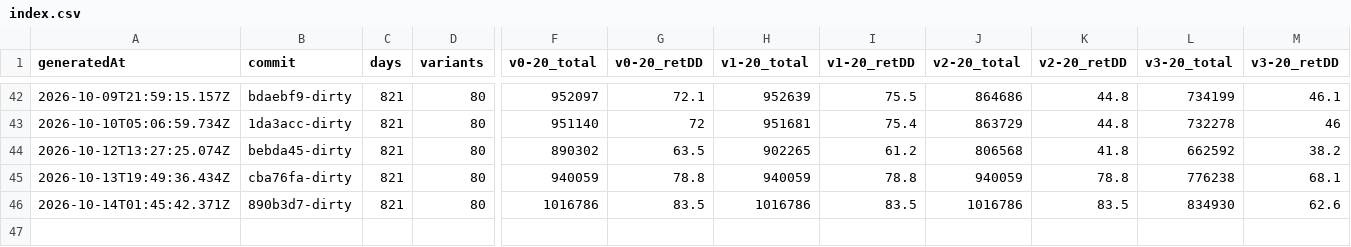
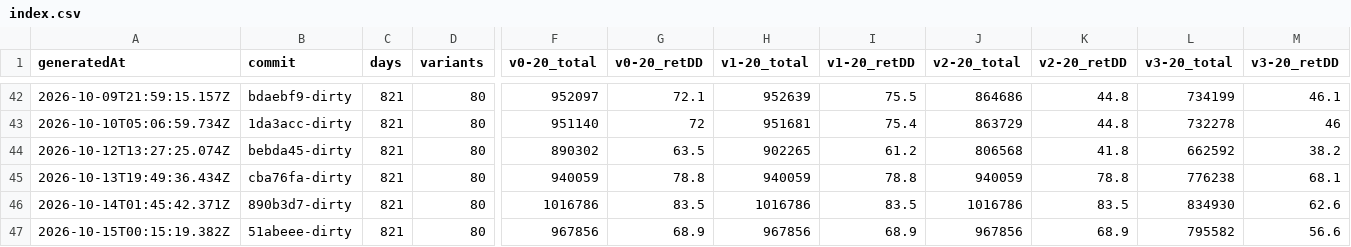
Before and after one commit to llocsirdt/optioncalc, a CSV file: data/baselines-history/index.csv, drawn as a sheet; only a part is shown, gaps mark what is left out; rows hold the shown columns only; the diff names each change by its address in the sheet, - before the commit and + after, or states it on an @@ line.

```diff
--- a/data/baselines-history/index.csv
+++ b/data/baselines-history/index.csv
+row 47: 2026-10-15T00:15:19.382Z | 51abeee-dirty | 821 | 80 | 967856 | 68.9 | 967856 | 68.9 | 967856 | 68.9 | 795582 | 56.6
```
Also changed, not shown: server/src/candle-spread/backtest-baselines-combined.csv, 4 other files.
